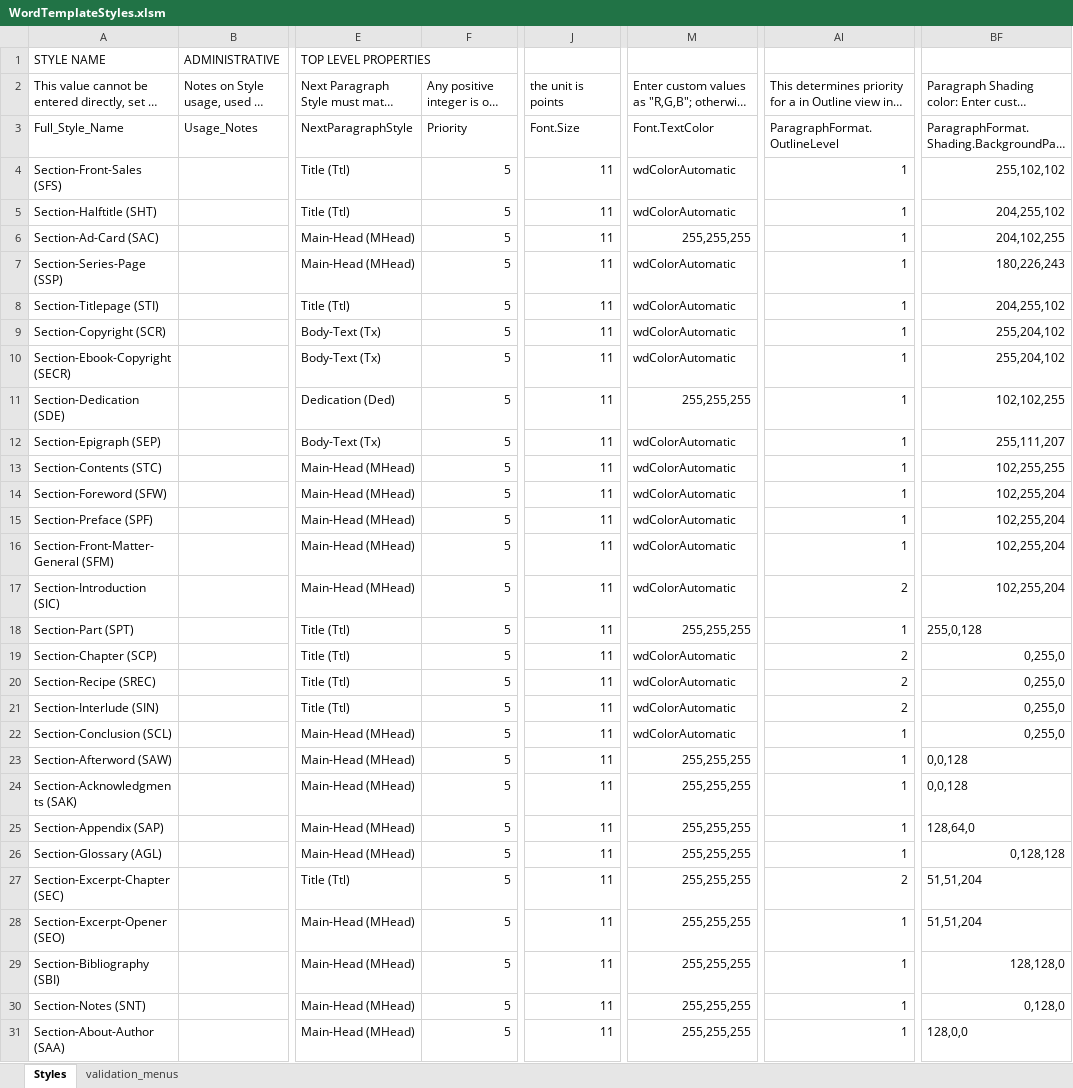
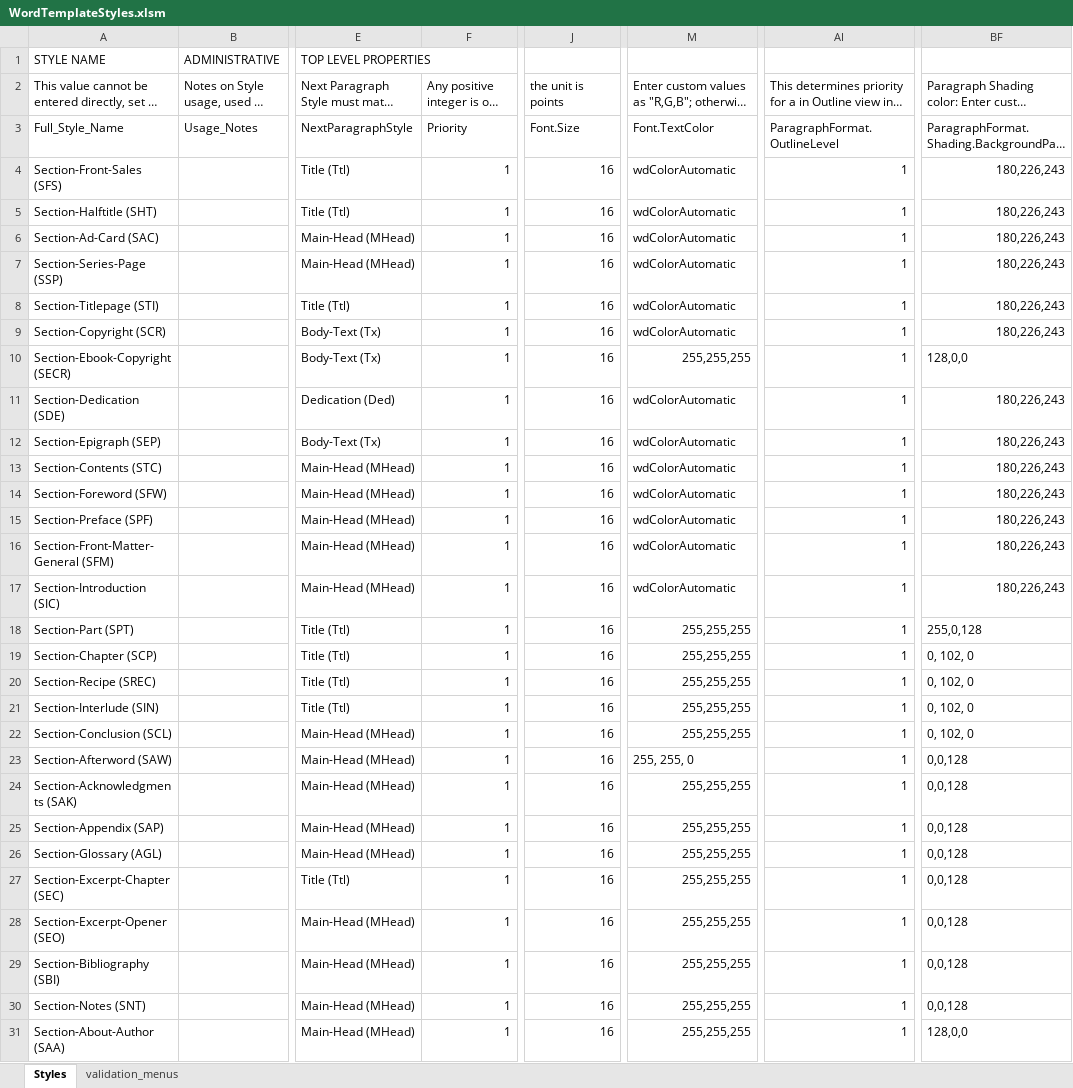
Before and after one commit to macmillanpublishers/Word-template_assets, an Excel workbook: StyleTemplate_auto-generate/WordTemplateStyles.xlsm, sheet Styles, drawn as a sheet; only a part is shown, gaps mark what is left out; long unchanged cells end in …; values as stored, in another font and other column widths than the file's, no cell formats; conditional formats and table styles not drawn; the diff covers the shown part only; the diff names each change by its address in the sheet, - before the commit and + after, or states it on an @@ line.

```diff
--- a/StyleTemplate_auto-generate/WordTemplateStyles.xlsm (sheet Styles)
+++ b/StyleTemplate_auto-generate/WordTemplateStyles.xlsm (sheet Styles)
-F4:F31: 5
+F4:F31: 1
-J4:J31: 11
+J4:J31: 16
-BF4: 255,102,102
+BF4: 180,226,243
-BF5: 204,255,102
+BF5: 180,226,243
-M6: 255,255,255
+M6: wdColorAutomatic
-BF6: 204,102,255
+BF6: 180,226,243
-BF8: 204,255,102
+BF8: 180,226,243
-BF9: 255,204,102
+BF9: 180,226,243
-M10: wdColorAutomatic
+M10: 255,255,255
-BF10: 255,204,102
+BF10: 128,0,0
-M11: 255,255,255
+M11: wdColorAutomatic
-BF11: 102,102,255
+BF11: 180,226,243
-BF12: 255,111,207
+BF12: 180,226,243
-BF13: 102,255,255
+BF13: 180,226,243
-BF14:BF17: 102,255,204
+BF14:BF17: 180,226,243
-AI17: 2
+AI17: 1
-M19:M22: wdColorAutomatic
+M19:M22: 255,255,255
-AI19:AI21: 2
+AI19:AI21: 1
-BF19:BF22: 0,255,0
+BF19:BF22: 0, 102, 0
-M23: 255,255,255
+M23: 255, 255, 0
-BF25: 128,64,0
+BF25: 0,0,128
-BF26: 0,128,128
+BF26: 0,0,128
-AI27: 2
+AI27: 1
-BF27:BF28: 51,51,204
+BF27:BF28: 0,0,128
-BF29: 128,128,0
+BF29: 0,0,128
-BF30: 0,128,0
+BF30: 0,0,128
```
Also changed, not shown: 538 edited cells elsewhere in this sheet, cell formats, 4 other files.
